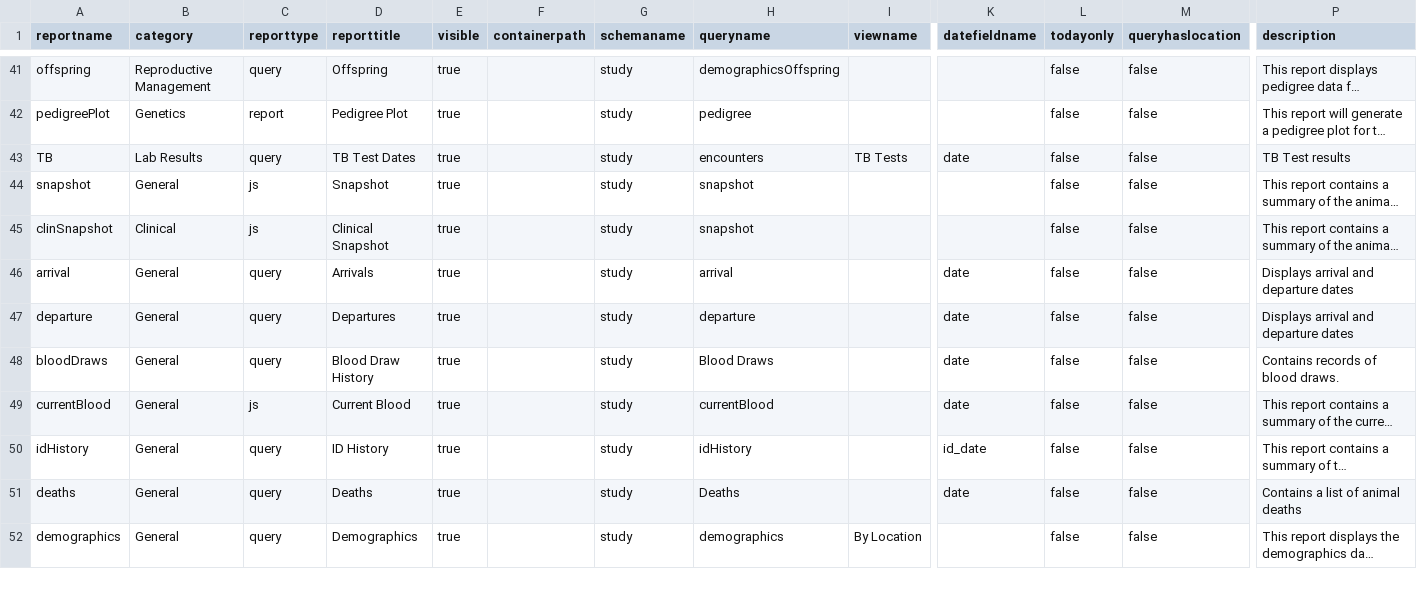
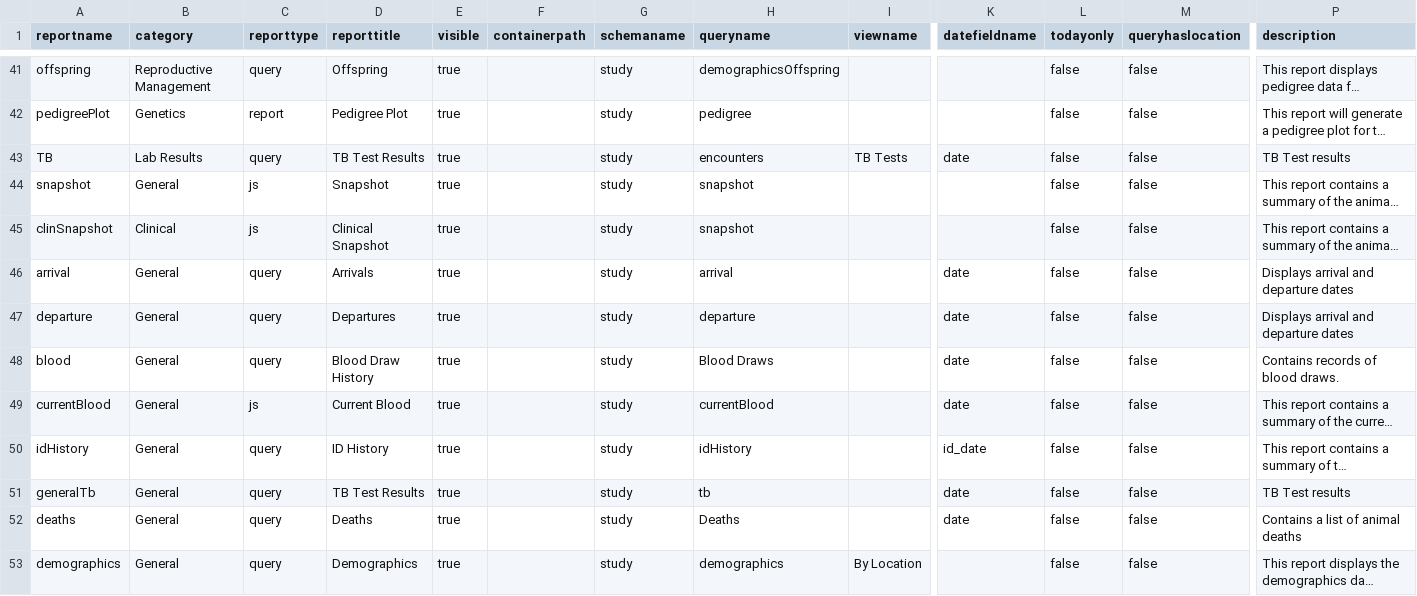
Before and after one commit to LabKey/snprcEHRModules, a TSV file: snprc_ehr/resources/data/reports.tsv, drawn as a sheet; only a part is shown, gaps mark what is left out; long unchanged cells end in …; rows hold the shown columns only; the diff names each change by its address in the sheet, - before the commit and + after, or states it on an @@ line.

Commit message:
snprc_ehr - Added TB and blood ETLs; updated source queries.

```diff
--- a/snprc_ehr/resources/data/reports.tsv
+++ b/snprc_ehr/resources/data/reports.tsv
-D43 (reporttitle): TB Test Dates
+D43 (reporttitle): TB Test Results
-A48 (reportname): bloodDraws
+A48 (reportname): blood
+row 51: generalTb | General | query | TB Test Results | true |  | study | tb |  | date | false | false | TB Test results
```
Also changed, not shown: snprc_ehr/resources/data/lookup_sets.tsv, 13 other files.
